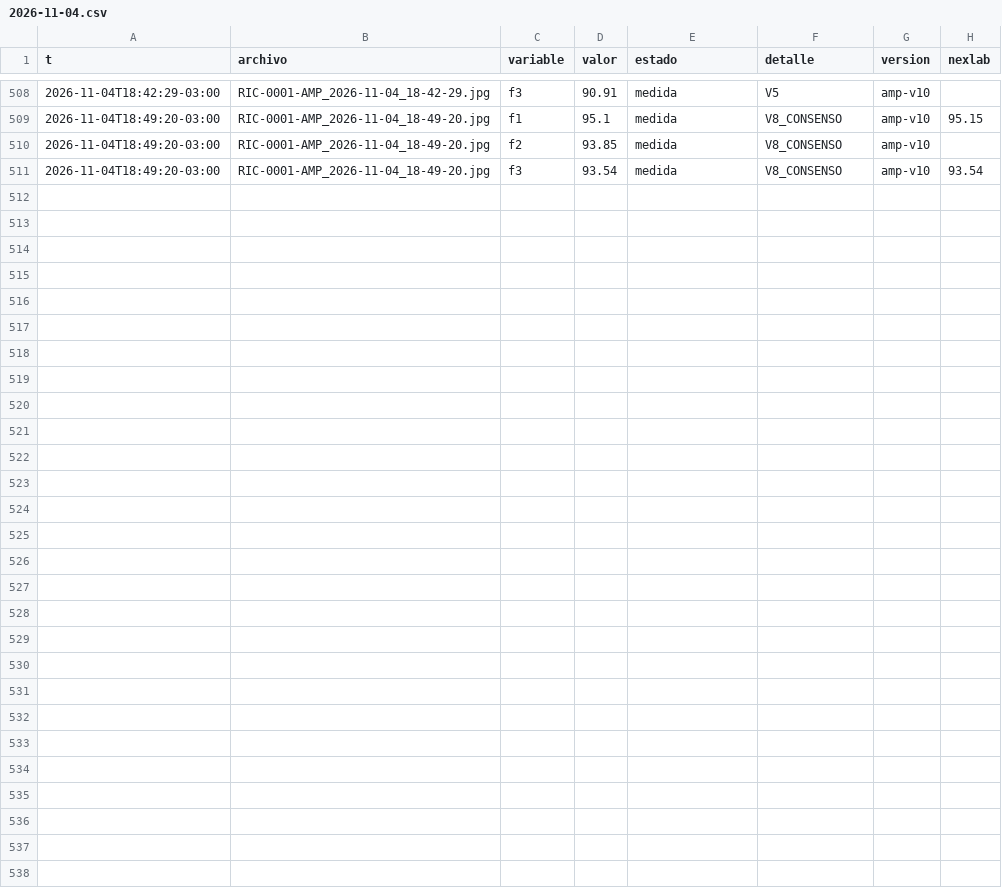
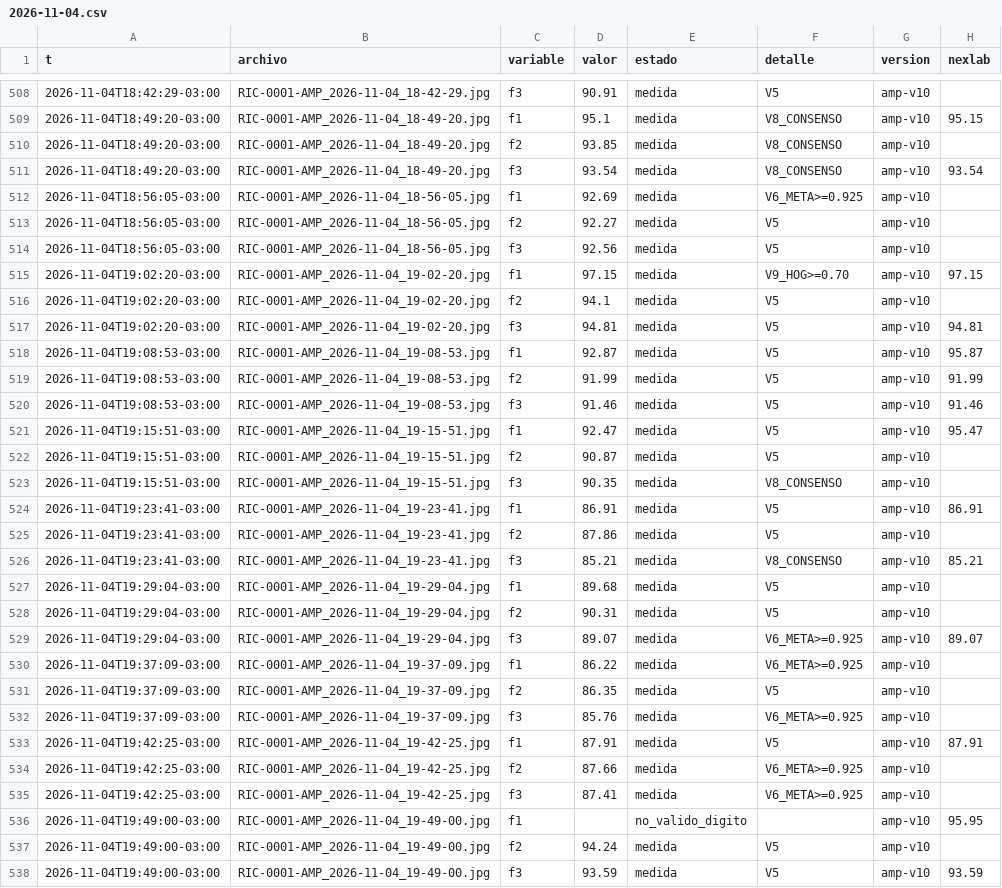
Before and after one commit to Andyyff/tesis-saman, a CSV file: datos/lecturas/amp/2026-11-04.csv, drawn as a sheet; only a part is shown, gaps mark what is left out; the diff names each change by its address in the sheet, - before the commit and + after, or states it on an @@ line.

```diff
--- a/datos/lecturas/amp/2026-11-04.csv
+++ b/datos/lecturas/amp/2026-11-04.csv
+row 512: 2026-11-04T18:56:05-03:00 | RIC-0001-AMP_2026-11-04_18-56-05.jpg | f1 | 92.69 | medida | V6_META>=0.925 | amp-v10
+row 513: 2026-11-04T18:56:05-03:00 | RIC-0001-AMP_2026-11-04_18-56-05.jpg | f2 | 92.27 | medida | V5 | amp-v10
+row 514: 2026-11-04T18:56:05-03:00 | RIC-0001-AMP_2026-11-04_18-56-05.jpg | f3 | 92.56 | medida | V5 | amp-v10
+row 515: 2026-11-04T19:02:20-03:00 | RIC-0001-AMP_2026-11-04_19-02-20.jpg | f1 | 97.15 | medida | V9_HOG>=0.70 | amp-v10 | 97.15
+row 516: 2026-11-04T19:02:20-03:00 | RIC-0001-AMP_2026-11-04_19-02-20.jpg | f2 | 94.1 | medida | V5 | amp-v10
+row 517: 2026-11-04T19:02:20-03:00 | RIC-0001-AMP_2026-11-04_19-02-20.jpg | f3 | 94.81 | medida | V5 | amp-v10 | 94.81
+row 518: 2026-11-04T19:08:53-03:00 | RIC-0001-AMP_2026-11-04_19-08-53.jpg | f1 | 92.87 | medida | V5 | amp-v10 | 95.87
+row 519: 2026-11-04T19:08:53-03:00 | RIC-0001-AMP_2026-11-04_19-08-53.jpg | f2 | 91.99 | medida | V5 | amp-v10 | 91.99
+row 520: 2026-11-04T19:08:53-03:00 | RIC-0001-AMP_2026-11-04_19-08-53.jpg | f3 | 91.46 | medida | V5 | amp-v10 | 91.46
+row 521: 2026-11-04T19:15:51-03:00 | RIC-0001-AMP_2026-11-04_19-15-51.jpg | f1 | 92.47 | medida | V5 | amp-v10 | 95.47
+row 522: 2026-11-04T19:15:51-03:00 | RIC-0001-AMP_2026-11-04_19-15-51.jpg | f2 | 90.87 | medida | V5 | amp-v10
+row 523: 2026-11-04T19:15:51-03:00 | RIC-0001-AMP_2026-11-04_19-15-51.jpg | f3 | 90.35 | medida | V8_CONSENSO | amp-v10
+row 524: 2026-11-04T19:23:41-03:00 | RIC-0001-AMP_2026-11-04_19-23-41.jpg | f1 | 86.91 | medida | V5 | amp-v10 | 86.91
+row 525: 2026-11-04T19:23:41-03:00 | RIC-0001-AMP_2026-11-04_19-23-41.jpg | f2 | 87.86 | medida | V5 | amp-v10
+row 526: 2026-11-04T19:23:41-03:00 | RIC-0001-AMP_2026-11-04_19-23-41.jpg | f3 | 85.21 | medida | V8_CONSENSO | amp-v10 | 85.21
+row 527: 2026-11-04T19:29:04-03:00 | RIC-0001-AMP_2026-11-04_19-29-04.jpg | f1 | 89.68 | medida | V5 | amp-v10
+row 528: 2026-11-04T19:29:04-03:00 | RIC-0001-AMP_2026-11-04_19-29-04.jpg | f2 | 90.31 | medida | V5 | amp-v10
+row 529: 2026-11-04T19:29:04-03:00 | RIC-0001-AMP_2026-11-04_19-29-04.jpg | f3 | 89.07 | medida | V6_META>=0.925 | amp-v10 | 89.07
+row 530: 2026-11-04T19:37:09-03:00 | RIC-0001-AMP_2026-11-04_19-37-09.jpg | f1 | 86.22 | medida | V6_META>=0.925 | amp-v10
+row 531: 2026-11-04T19:37:09-03:00 | RIC-0001-AMP_2026-11-04_19-37-09.jpg | f2 | 86.35 | medida | V5 | amp-v10
+row 532: 2026-11-04T19:37:09-03:00 | RIC-0001-AMP_2026-11-04_19-37-09.jpg | f3 | 85.76 | medida | V6_META>=0.925 | amp-v10
+row 533: 2026-11-04T19:42:25-03:00 | RIC-0001-AMP_2026-11-04_19-42-25.jpg | f1 | 87.91 | medida | V5 | amp-v10 | 87.91
+row 534: 2026-11-04T19:42:25-03:00 | RIC-0001-AMP_2026-11-04_19-42-25.jpg | f2 | 87.66 | medida | V6_META>=0.925 | amp-v10
+row 535: 2026-11-04T19:42:25-03:00 | RIC-0001-AMP_2026-11-04_19-42-25.jpg | f3 | 87.41 | medida | V6_META>=0.925 | amp-v10
+row 536: 2026-11-04T19:49:00-03:00 | RIC-0001-AMP_2026-11-04_19-49-00.jpg | f1 |  | no_valido_digito |  | amp-v10 | 95.95
+row 537: 2026-11-04T19:49:00-03:00 | RIC-0001-AMP_2026-11-04_19-49-00.jpg | f2 | 94.24 | medida | V5 | amp-v10
+row 538: 2026-11-04T19:49:00-03:00 | RIC-0001-AMP_2026-11-04_19-49-00.jpg | f3 | 93.59 | medida | V5 | amp-v10 | 93.59
```
Also changed, not shown: datos/lecturas/clima/2026-11-04.csv, datos/lecturas/left/2026-11-04.csv, 8 other files.
